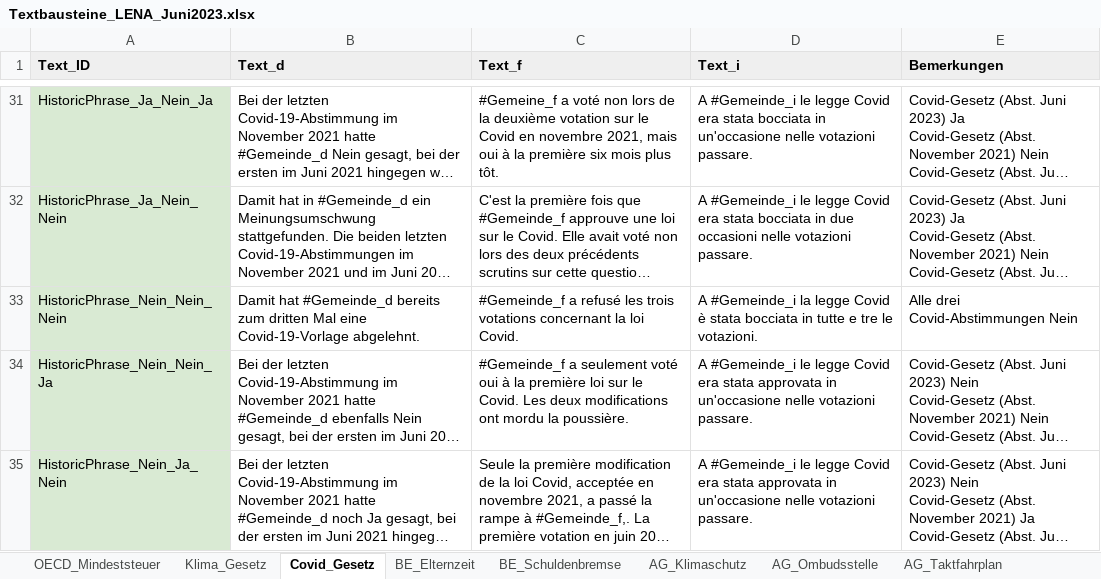
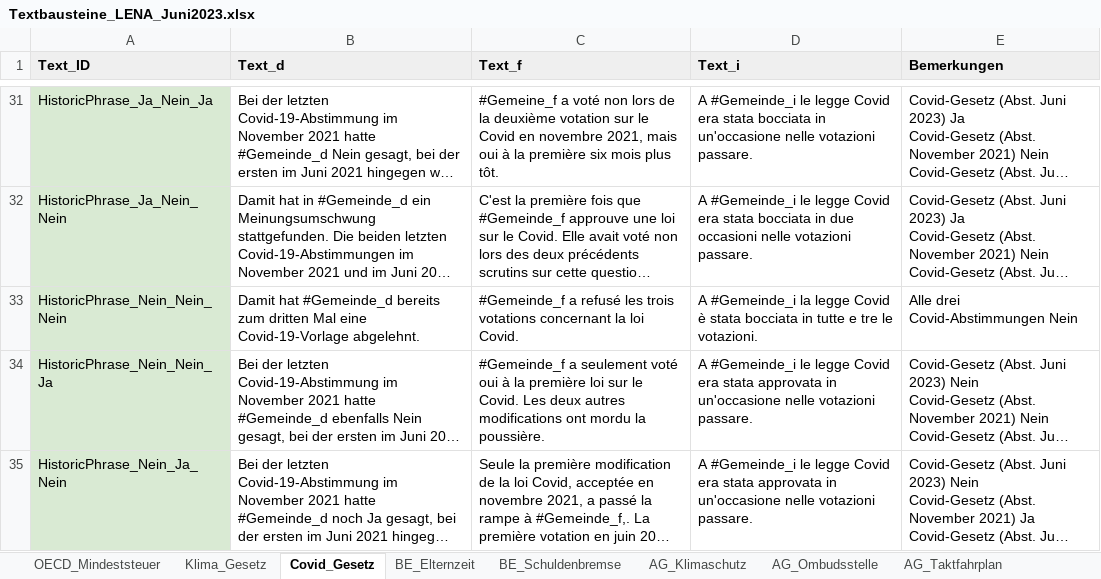
Before and after one commit to vey83/lena_juni2023, an Excel workbook: Data/Textbausteine_LENA_Juni2023.xlsx, sheet Covid_Gesetz, drawn as a sheet; only a part is shown, gaps mark what is left out; long unchanged cells end in …; values as stored, in another font and other column widths than the file's, no borders; charts and pictures not drawn; the diff covers the shown part only; the diff names each change by its address in the sheet, - before the commit and + after, or states it on an @@ line.

```diff
--- a/Data/Textbausteine_LENA_Juni2023.xlsx (sheet Covid_Gesetz)
+++ b/Data/Textbausteine_LENA_Juni2023.xlsx (sheet Covid_Gesetz)
-C34 (Text_f): …Les deux modifications ont…
+C34 (Text_f): …Les deux autres modifications ont…
```
Also changed, not shown: 5 edited cells elsewhere in this sheet, sheet GE_Solidarite, sheet BE_Elternzeit, sheet OECD_Mindeststeuer, sheet GE_LEFI, sheet Klima_Gesetz, sheet GE_Conge_Parental, 4 more sheets, 28 other files.
